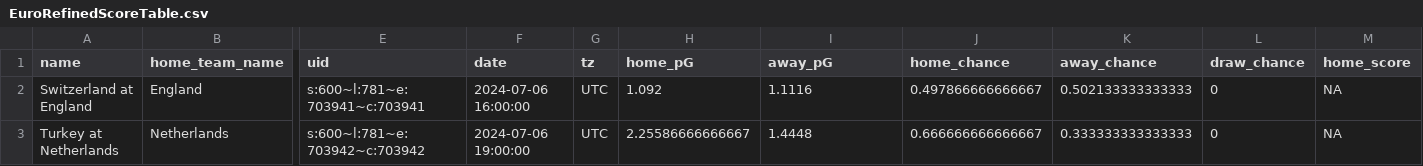
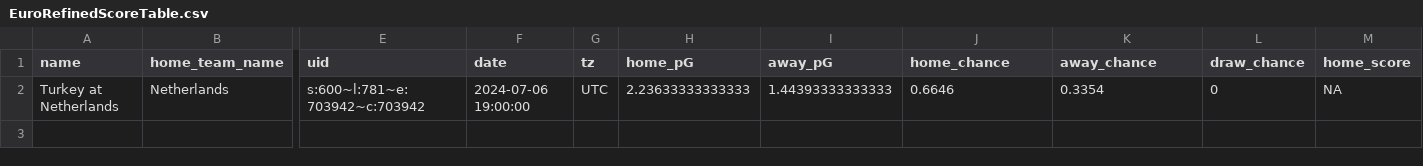
Before and after one commit to zecellomaster/tprdatarepo, a CSV file: 2024 Euro/EuroRefinedScoreTable.csv, drawn as a sheet; only a part is shown, gaps mark what is left out; removed rows and columns are numbered as before the commit, all else as after; rows hold the shown columns only; the diff names each change by its address in the sheet, - before the commit and + after, or states it on an @@ line.

Commit message:
UEFA Euro 2024 Update on 2024-07-06 14:42:30 EDT

```diff
--- a/2024 Euro/EuroRefinedScoreTable.csv
+++ b/2024 Euro/EuroRefinedScoreTable.csv
-row 2: Switzerland at England | England | s:600~l:781~e:703941~c:703941 | 2024-07-06 16:00:00 | UTC | 1.092 | 1.1116 | 0.497866666666667 | 0.502133333333333 | 0 | NA
-H2 (home_pG): 2.25586666666667
+H2 (home_pG): 2.23633333333333
-I2 (away_pG): 1.4448
+I2 (away_pG): 1.44393333333333
-J2 (home_chance): 0.666666666666667
+J2 (home_chance): 0.6646
-K2 (away_chance): 0.333333333333333
+K2 (away_chance): 0.3354
```
Also changed, not shown: 2024 Euro/EuroStoredScoreTable.csv, 2024 Euro/EuroTournamentOdds.csv, 4 other files.
